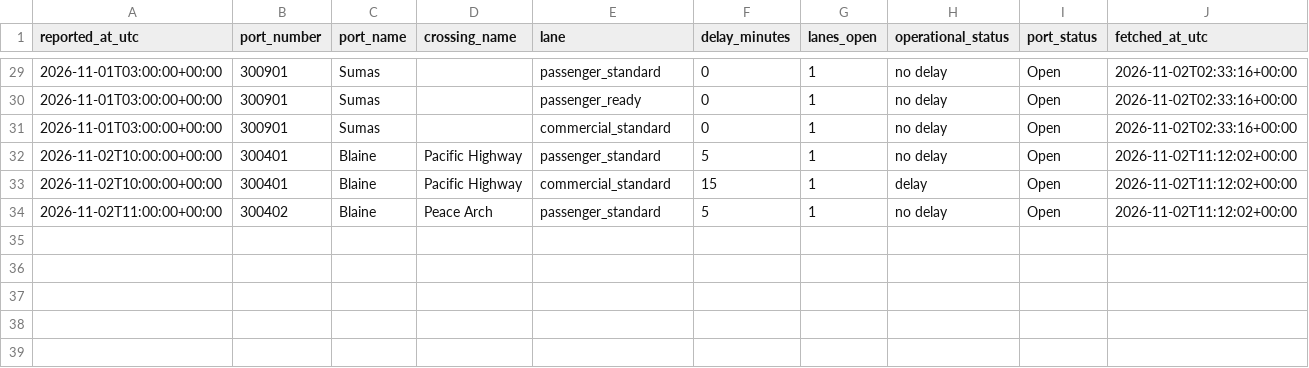
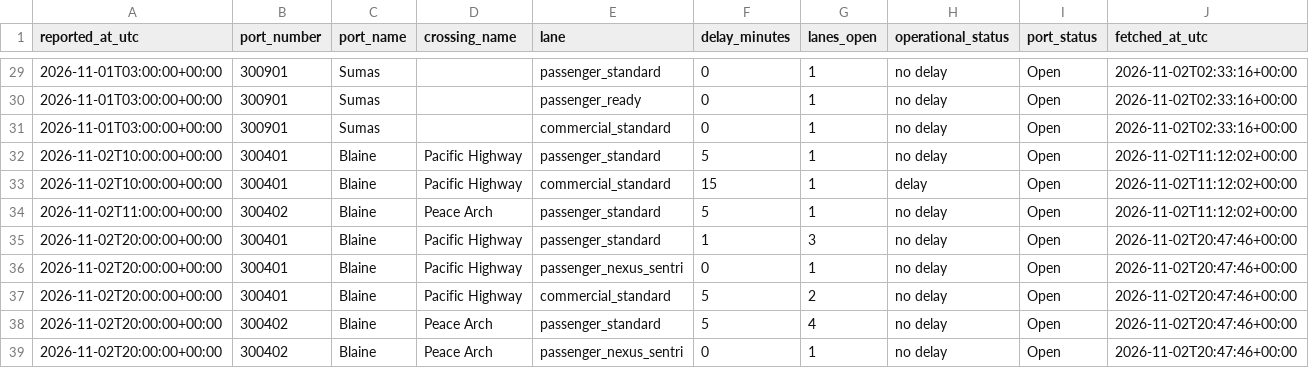
Before and after one commit to ayush-bharti/CanUSABorderCrossingPredictor, a CSV file: data/collected/2026-11.csv, drawn as a sheet; only a part is shown, gaps mark what is left out; the diff names each change by its address in the sheet, - before the commit and + after, or states it on an @@ line.

```diff
--- a/data/collected/2026-11.csv
+++ b/data/collected/2026-11.csv
+row 35: 2026-11-02T20:00:00+00:00 | 300401 | Blaine | Pacific Highway | passenger_standard | 1 | 3 | no delay | Open | 2026-11-02T20:47:46+00:00
+row 36: 2026-11-02T20:00:00+00:00 | 300401 | Blaine | Pacific Highway | passenger_nexus_sentri | 0 | 1 | no delay | Open | 2026-11-02T20:47:46+00:00
+row 37: 2026-11-02T20:00:00+00:00 | 300401 | Blaine | Pacific Highway | commercial_standard | 5 | 2 | no delay | Open | 2026-11-02T20:47:46+00:00
+row 38: 2026-11-02T20:00:00+00:00 | 300402 | Blaine | Peace Arch | passenger_standard | 5 | 4 | no delay | Open | 2026-11-02T20:47:46+00:00
+row 39: 2026-11-02T20:00:00+00:00 | 300402 | Blaine | Peace Arch | passenger_nexus_sentri | 0 | 1 | no delay | Open | 2026-11-02T20:47:46+00:00
```
